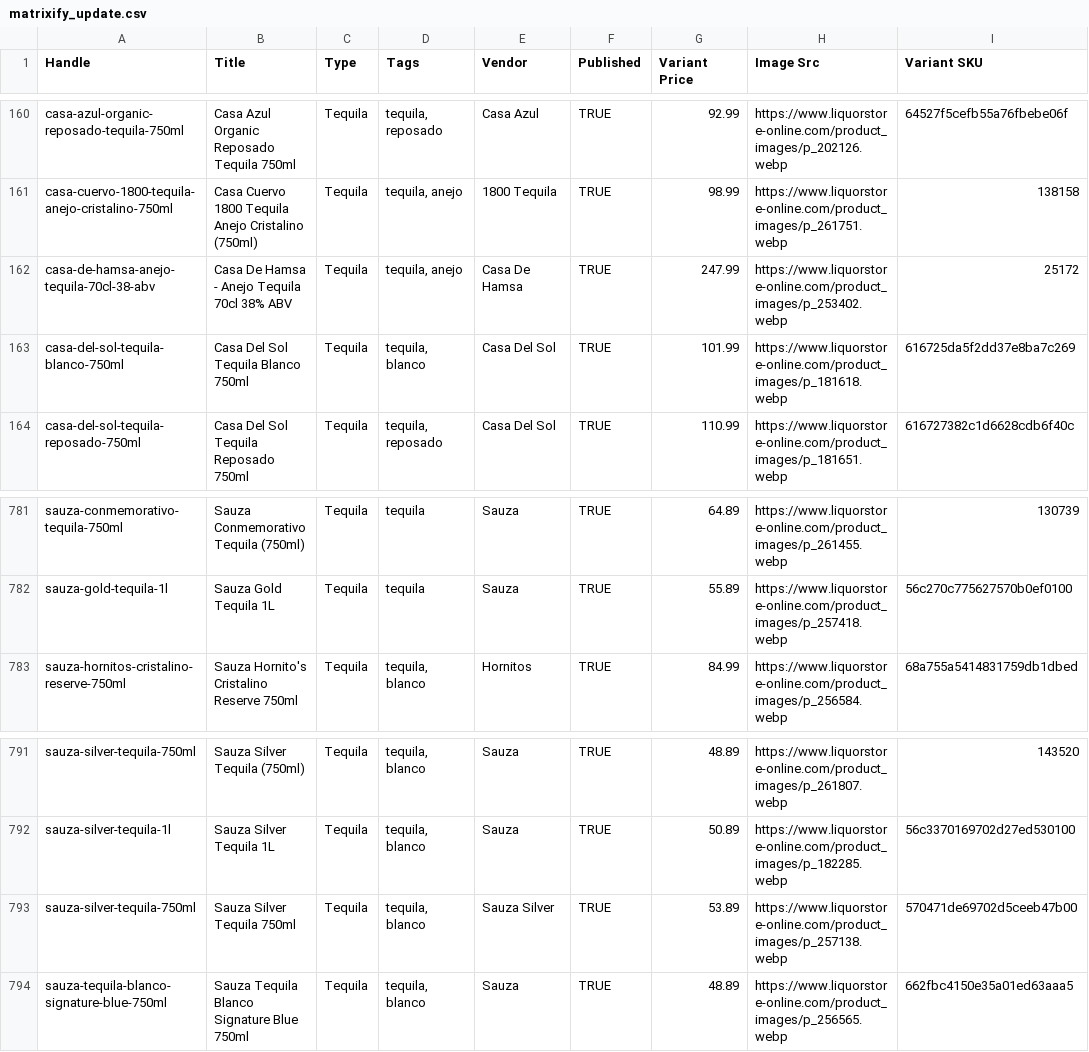
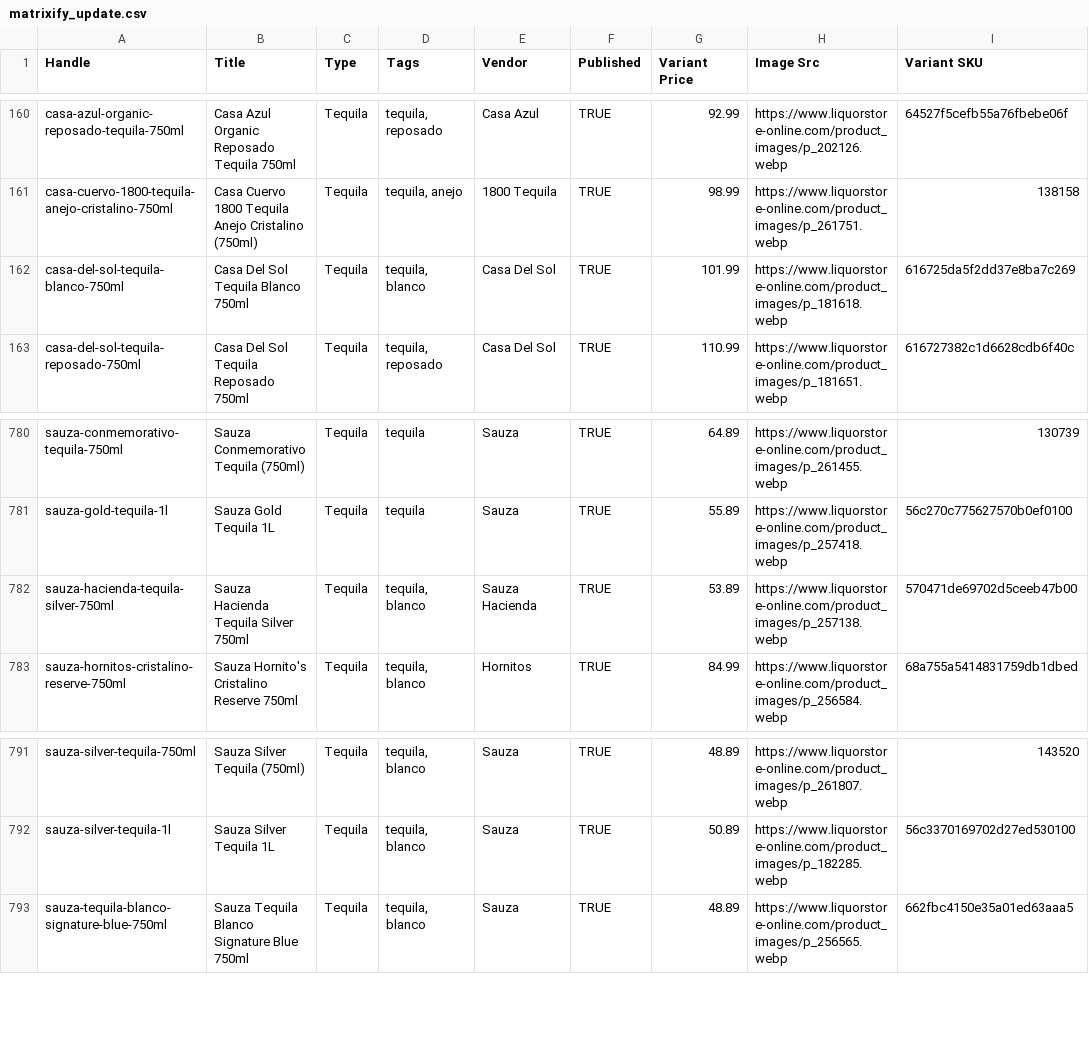
Before and after one commit to Njawnson/tequila-shopify-sync, a CSV file: output/matrixify_update.csv, drawn as a sheet; only a part is shown, gaps mark what is left out; removed rows and columns are numbered as before the commit, all else as after; the diff names each change by its address in the sheet, - before the commit and + after, or states it on an @@ line.

```diff
--- a/output/matrixify_update.csv
+++ b/output/matrixify_update.csv
-row 162: casa-de-hamsa-anejo-tequila-70cl-38-abv | Casa De Hamsa - Anejo Tequila 70cl 38% ABV | Tequila | tequila, anejo | Casa De Hamsa | TRUE | 247.99 | https://www.liquorstore-online.com/product_images/p_253402.webp | 25172
+row 782: sauza-hacienda-tequila-silver-750ml | Sauza Hacienda Tequila Silver 750ml | Tequila | tequila, blanco | Sauza Hacienda | TRUE | 53.89 | https://www.liquorstore-online.com/product_images/p_257138.webp | 570471de69702d5ceeb47b00
-row 793: sauza-silver-tequila-750ml | Sauza Silver Tequila 750ml | Tequila | tequila, blanco | Sauza Silver | TRUE | 53.89 | https://www.liquorstore-online.com/product_images/p_257138.webp | 570471de69702d5ceeb47b00
```
